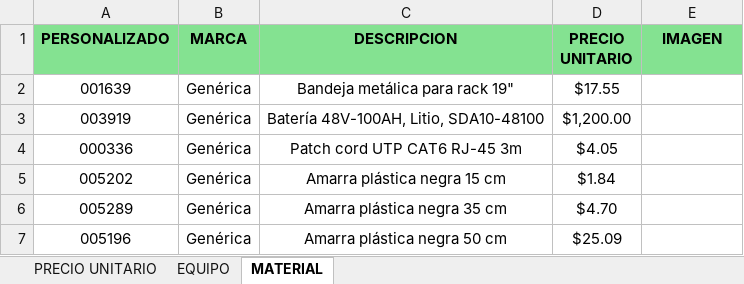
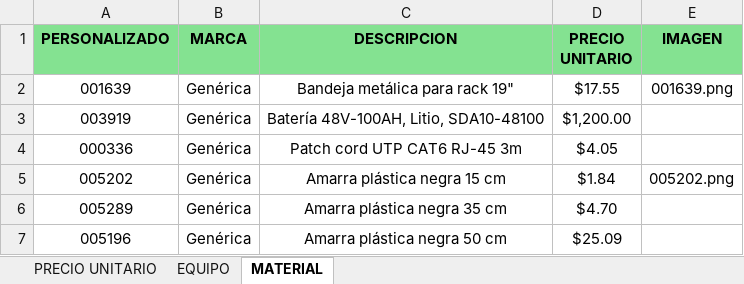
Before and after one commit to djspdanny-dev/catalogo-ufinet, an Excel workbook: CATALOGO UFINET 1.0.xlsx, sheet MATERIAL, drawn as a sheet; only a part is shown; values as stored, in another font and other column widths than the file's, no borders; table styles not drawn; the diff names each change by its address in the sheet, - before the commit and + after, or states it on an @@ line.

Commit message:
Add files via upload

```diff
--- a/CATALOGO UFINET 1.0.xlsx (sheet MATERIAL)
+++ b/CATALOGO UFINET 1.0.xlsx (sheet MATERIAL)
-E2 (IMAGEN): (empty)
+E2 (IMAGEN): 001639.png
-E5 (IMAGEN): (empty)
+E5 (IMAGEN): 005202.png
```
